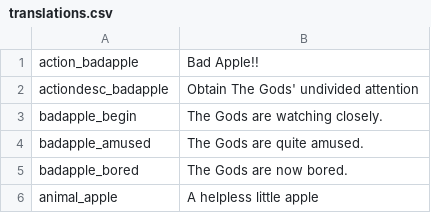
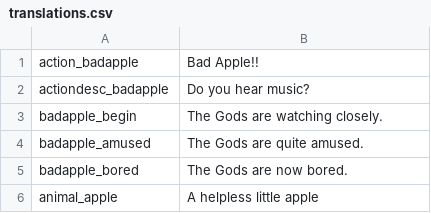
Before and after one commit to Kaedenn/badapple, a CSV file: files/append/translations.csv, drawn as a sheet.

```diff
--- a/files/append/translations.csv
+++ b/files/append/translations.csv
@@ -1,3 +1,3 @@
 action_badapple,Bad Apple!!,,,,,,,,,,,,,,,,,,,,,,,
-actiondesc_badapple,Obtain The Gods' undivided attention,,,,,,,,,,,,,,,,,,,,,,,
+actiondesc_badapple,Do you hear music?,,,,,,,,,,,,,,,,,,,,,,,
 badapple_begin,The Gods are watching closely.,,,,,,,,,,,,,,,,,,,,,,,
```
Also changed, not shown: 9 other files.
